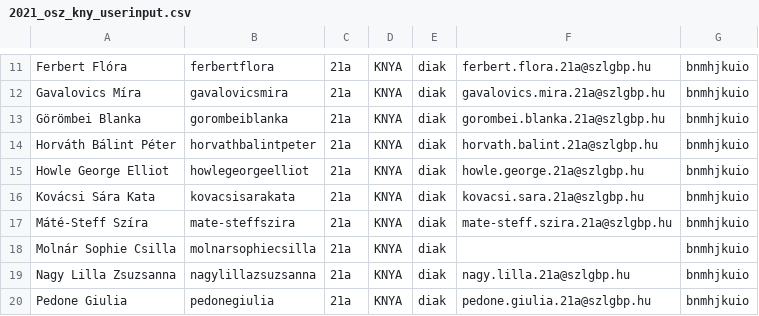
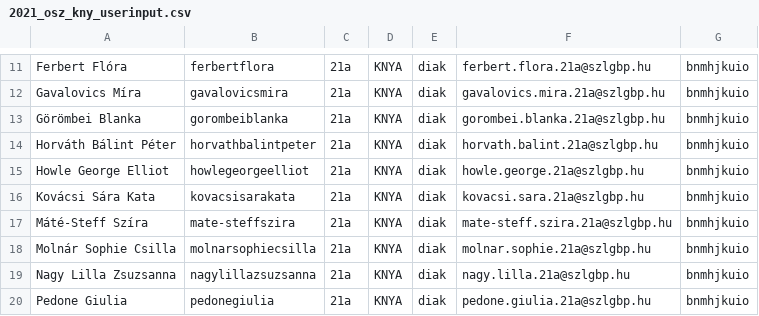
Before and after one commit to MolnAtt/regi_heroku_app, a CSV file: txt/userek/2021_osz_kny_userinput.csv, drawn as a sheet; only a part is shown, gaps mark what is left out.

```diff
--- a/txt/userek/2021_osz_kny_userinput.csv
+++ b/txt/userek/2021_osz_kny_userinput.csv
@@ -17,3 +17,3 @@ Kovácsi Sára Kata;kovacsisarakata;21a;KNYA;diak;kovacsi.sara.21a@szlgbp.hu;bnm
 Máté-Steff Szíra;mate-steffszira;21a;KNYA;diak;mate-steff.szira.21a@szlgbp.hu;bnmhjkuio
-Molnár Sophie Csilla;molnarsophiecsilla;21a;KNYA;diak;;bnmhjkuio
+Molnár Sophie Csilla;molnarsophiecsilla;21a;KNYA;diak;molnar.sophie.21a@szlgbp.hu;bnmhjkuio
 Nagy Lilla Zsuzsanna;nagylillazsuzsanna;21a;KNYA;diak;nagy.lilla.21a@szlgbp.hu;bnmhjkuio
```
Also changed, not shown: txt/userek/2021_osz_12d_userinput.csv.
